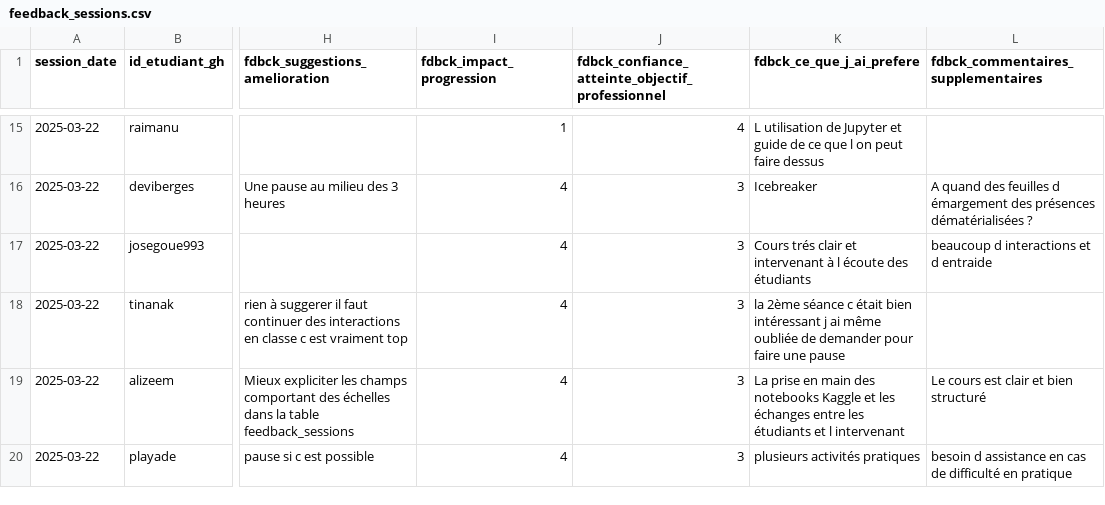
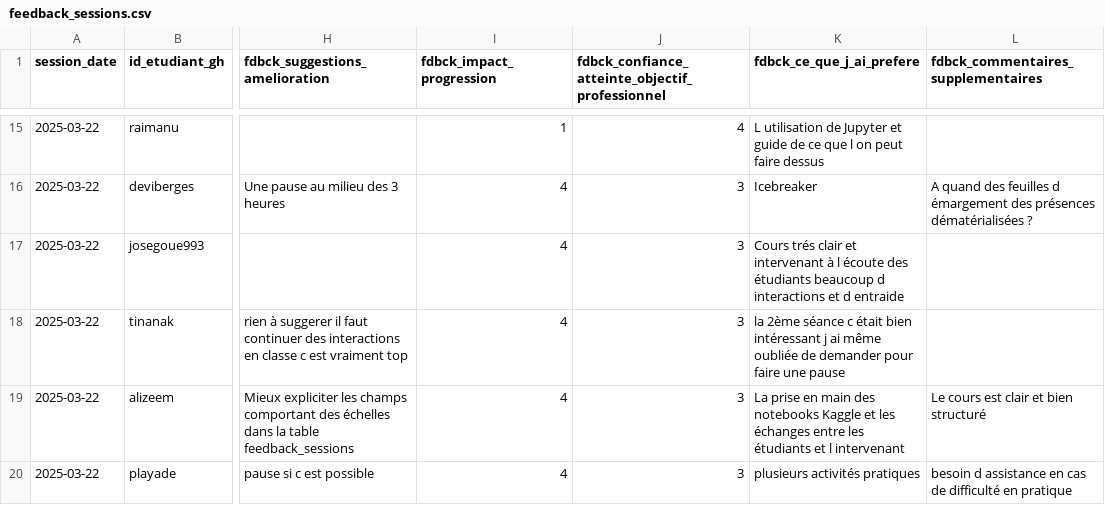
Before and after one commit to raphb3383/unc_iae_miage_interop_si_feedbacks, a CSV file: data/feedback_sessions.csv, drawn as a sheet; only a part is shown, gaps mark what is left out; the diff names each change by its address in the sheet, - before the commit and + after, or states it on an @@ line.

Commit message:
fix() : correction erreur ligne 17 - tina nak

```diff
--- a/data/feedback_sessions.csv
+++ b/data/feedback_sessions.csv
-K17 (fdbck_ce_que_j_ai_prefere): …des étudiants
+K17 (fdbck_ce_que_j_ai_prefere): …des étudiants beaucoup d interactions et d entraide
-L17: beaucoup d interactions et d entraide
+L17: (empty)
```
